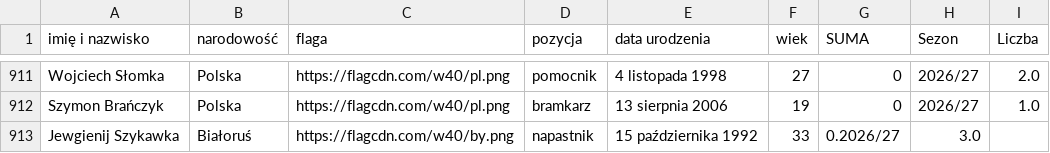
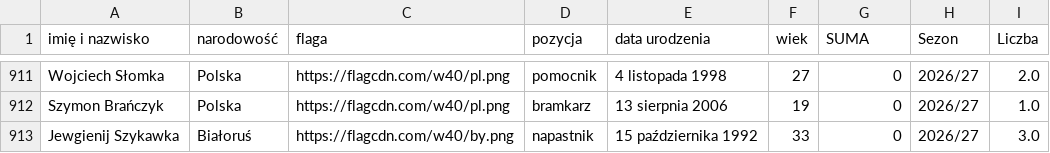
Before and after one commit to DomJer004/TSP_Baza, a CSV file: pilkarze.csv, drawn as a sheet; only a part is shown, gaps mark what is left out.

Commit message:
Fix formatting issue in pilkarze.csv

```diff
--- a/pilkarze.csv
+++ b/pilkarze.csv
@@ -912,2 +912,2 @@ Wojciech Słomka,Polska,https://flagcdn.com/w40/pl.png,pomocnik,4 listopada 1998
 Szymon Brańczyk,Polska,https://flagcdn.com/w40/pl.png,bramkarz,13 sierpnia 2006,19,0,2026/27,1.0
-Jewgienij Szykawka,Białoruś,https://flagcdn.com/w40/by.png,napastnik,15 października 1992,33,0.2026/27,3.0
+Jewgienij Szykawka,Białoruś,https://flagcdn.com/w40/by.png,napastnik,15 października 1992,33,0,2026/27,3.0
```
